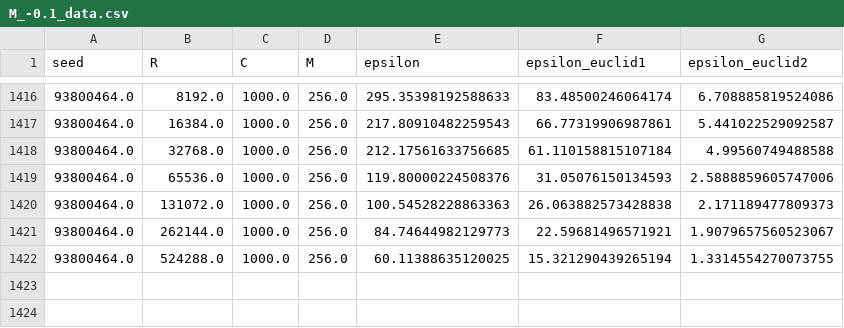
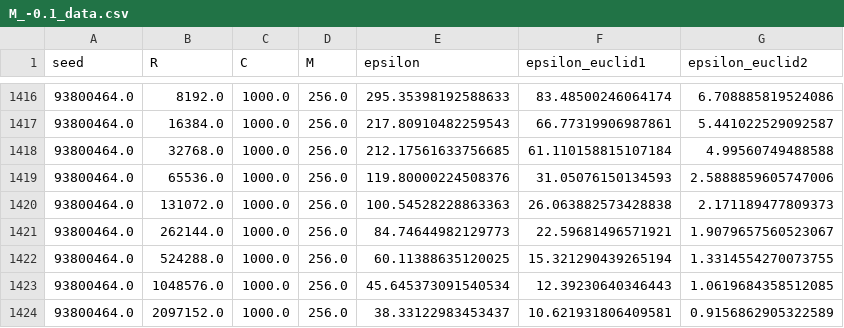
Before and after one commit to gentinettagian/complexity_of_qsvms, a CSV file: dual_qsvm/experiments/M_-0.1_data.csv, drawn as a sheet; only a part is shown, gaps mark what is left out.

```diff
--- a/dual_qsvm/experiments/M_-0.1_data.csv
+++ b/dual_qsvm/experiments/M_-0.1_data.csv
@@ -1422 +1422,3 @@ seed,R,C,M,epsilon,epsilon_euclid1,epsilon_euclid2
 93800464.0,524288.0,1000.0,256.0,60.11388635120025,15.321290439265194,1.3314554270073755
+93800464.0,1048576.0,1000.0,256.0,45.645373091540534,12.39230640346443,1.0619684358512085
+93800464.0,2097152.0,1000.0,256.0,38.33122983453437,10.621931806409581,0.9156862905322589
```
Also changed, not shown: 4 other files.
